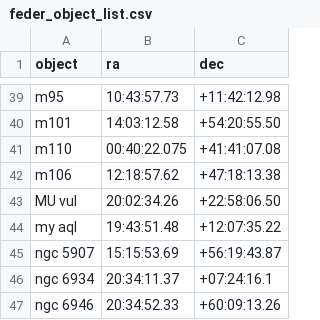
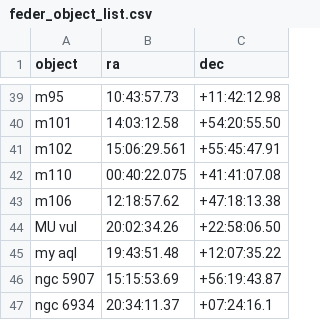
Before and after one commit to mwcraig/feder-object-list-OLD, a CSV file: feder_object_list.csv, drawn as a sheet; only a part is shown, gaps mark what is left out; the shorter side is filled out with more unchanged rows.

Commit message:
Add M102

```diff
--- a/feder_object_list.csv
+++ b/feder_object_list.csv
@@ -40,2 +40,3 @@ m95,10:43:57.73,+11:42:12.98
 m101,14:03:12.58,+54:20:55.50
+m102,15:06:29.561,+55:45:47.91
 m110,00:40:22.075,+41:41:07.08
```
